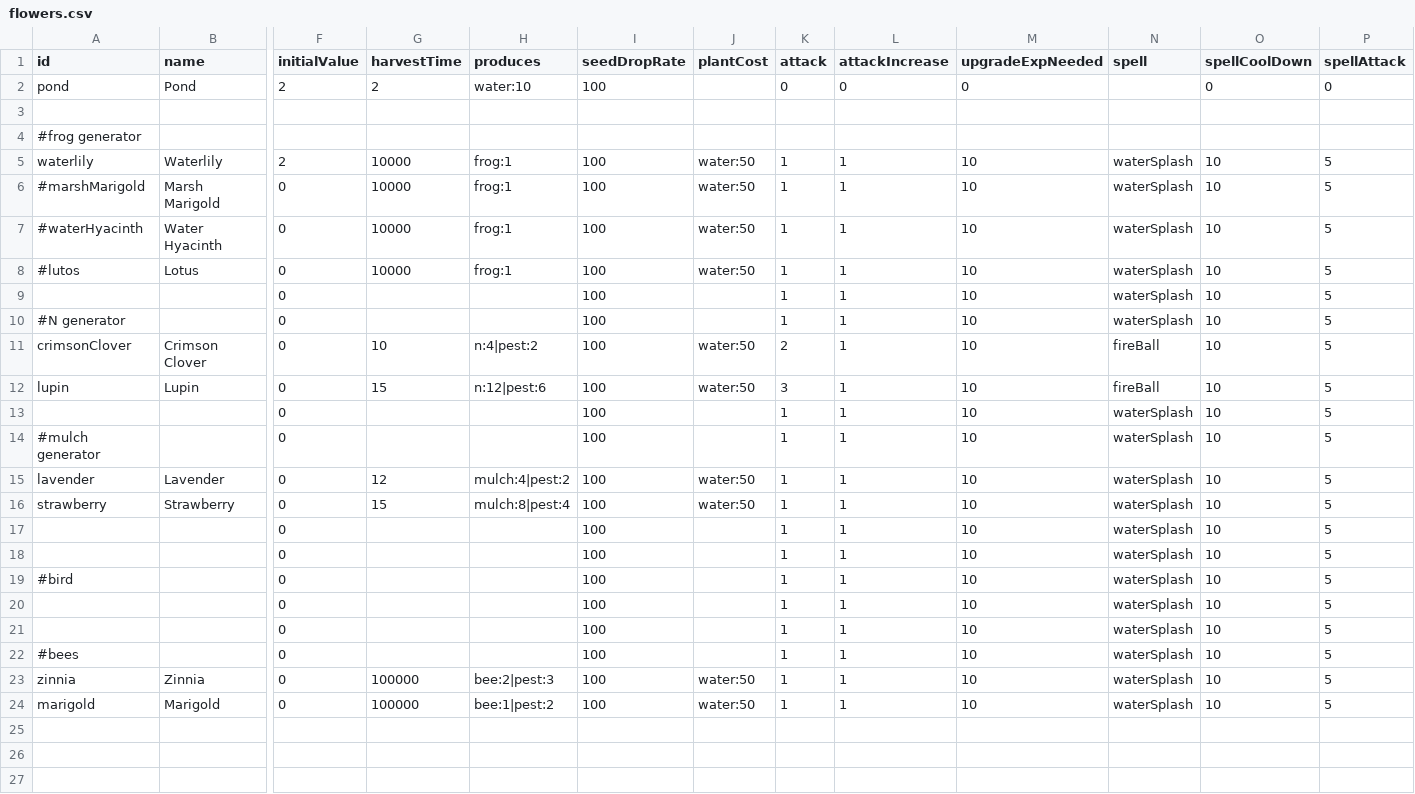
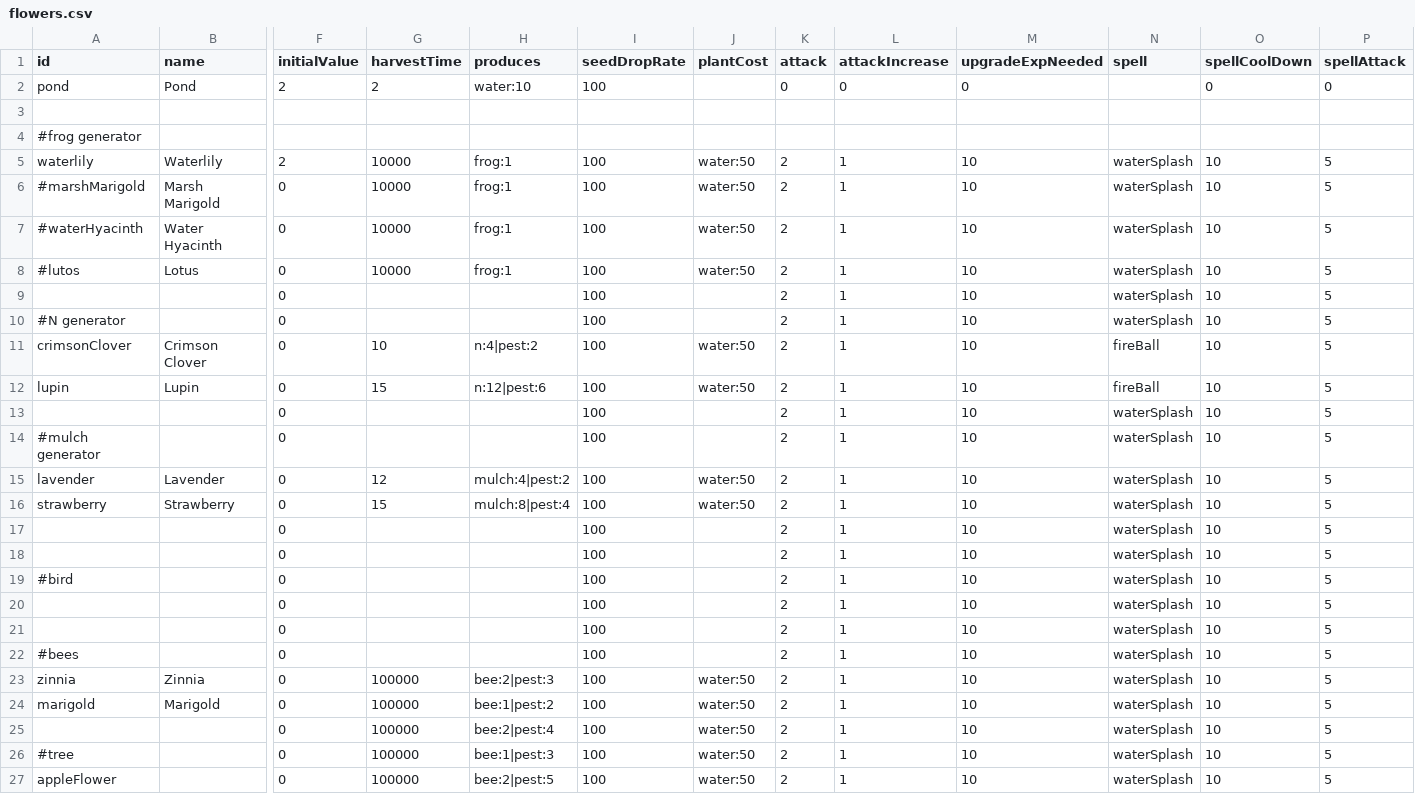
Before and after one commit to shshwdr/beyondGarden, a CSV file: Assets/Resources/json/flowers.csv, drawn as a sheet; only a part is shown, gaps mark what is left out; rows hold the shown columns only; the diff names each change by its address in the sheet, - before the commit and + after, or states it on an @@ line.

```diff
--- a/Assets/Resources/json/flowers.csv
+++ b/Assets/Resources/json/flowers.csv
-K5:K10 (attack): 1
+K5:K10 (attack): 2
-K12 (attack): 3
+K12 (attack): 2
-K13:K24 (attack): 1
+K13:K24 (attack): 2
+row 25:  |  | 0 | 100000 | bee:2|pest:4 | 100 | water:50 | 2 | 1 | 10 | waterSplash | 10 | 5
+row 26: #tree |  | 0 | 100000 | bee:1|pest:3 | 100 | water:50 | 2 | 1 | 10 | waterSplash | 10 | 5
+row 27: appleFlower |  | 0 | 100000 | bee:2|pest:5 | 100 | water:50 | 2 | 1 | 10 | waterSplash | 10 | 5
```
Also changed, not shown: 38 other files.
